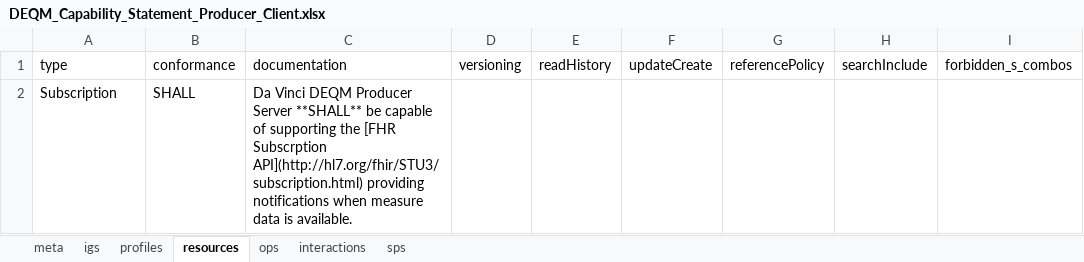
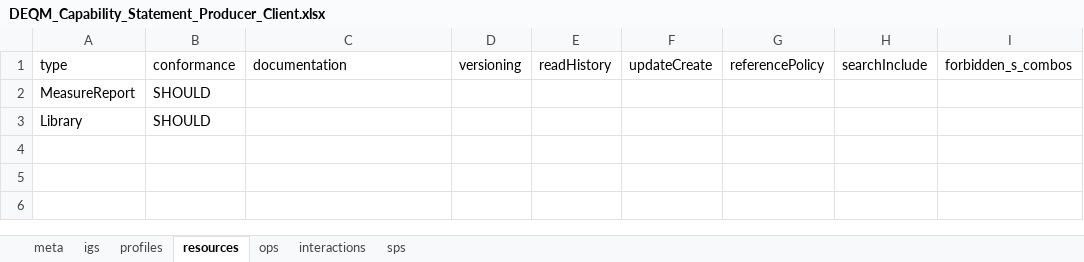
Before and after one commit to Healthedata1/MyNotebooks, an Excel workbook: CapStatement/DEQM_Capability_Statement_Producer_Client.xlsx, sheet resources, drawn as a sheet; values as stored, in another font and other column widths than the file's, no borders; removed rows and columns are numbered as before the commit, all else as after; the diff names each change by its address in the sheet, - before the commit and + after, or states it on an @@ line.

Commit message:
updated DEQM CapStatements

```diff
--- a/CapStatement/DEQM_Capability_Statement_Producer_Client.xlsx (sheet resources)
+++ b/CapStatement/DEQM_Capability_Statement_Producer_Client.xlsx (sheet resources)
-row 2: Subscription | SHALL | Da Vinci DEQM Producer Server **SHALL** be capable of supporting the [FHR Subscrption API](http://hl7.org/fhir/STU3/subscription.html) providing notifications when measure data is available.
+row 2: MeasureReport | SHOULD
+row 3: Library | SHOULD
```
Also changed, not shown: sheet interactions, sheet ops, sheet meta, CapStatement/DEQM_Capability_Statement_Aggregator_Client.xlsx, CapStatement/DEQM_Capability_Statement_Aggregator_Server.xlsx, 13 other files.
